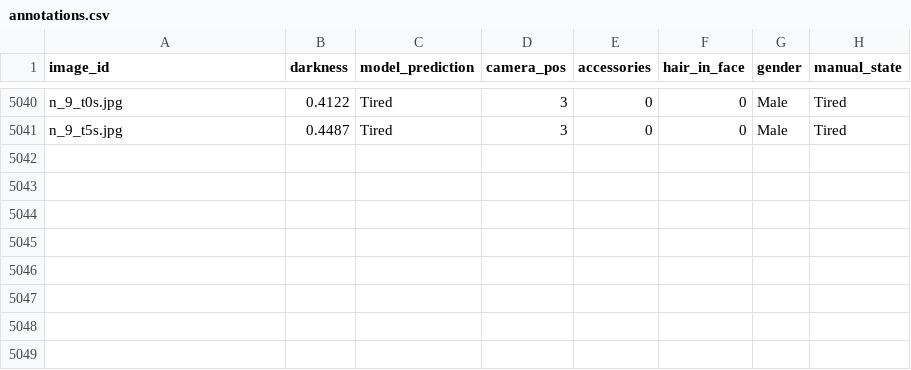
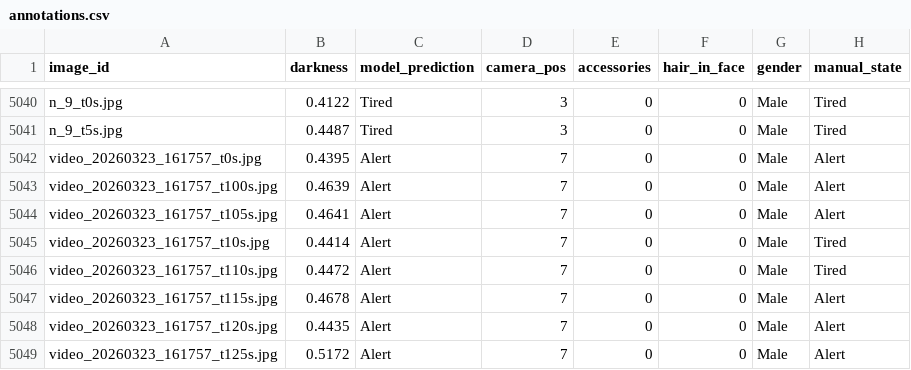
Before and after one commit to CharlesES-342/Driver-Drowsiness-Dissertation, a CSV file: Evaluation/annotations.csv, drawn as a sheet; only a part is shown, gaps mark what is left out; the diff names each change by its address in the sheet, - before the commit and + after, or states it on an @@ line.

Commit message:
make some changes to take frmaes every 30 seonds (rather than every 5) to go from 3960 to 660 images

```diff
--- a/Evaluation/annotations.csv
+++ b/Evaluation/annotations.csv
+row 5042: video_20260323_161757_t0s.jpg | 0.4395 | Alert | 7 | 0 | 0 | Male | Alert
+row 5043: video_20260323_161757_t100s.jpg | 0.4639 | Alert | 7 | 0 | 0 | Male | Alert
+row 5044: video_20260323_161757_t105s.jpg | 0.4641 | Alert | 7 | 0 | 0 | Male | Alert
+row 5045: video_20260323_161757_t10s.jpg | 0.4414 | Alert | 7 | 0 | 0 | Male | Tired
+row 5046: video_20260323_161757_t110s.jpg | 0.4472 | Alert | 7 | 0 | 0 | Male | Tired
+row 5047: video_20260323_161757_t115s.jpg | 0.4678 | Alert | 7 | 0 | 0 | Male | Alert
+row 5048: video_20260323_161757_t120s.jpg | 0.4435 | Alert | 7 | 0 | 0 | Male | Alert
+row 5049: video_20260323_161757_t125s.jpg | 0.5172 | Alert | 7 | 0 | 0 | Male | Alert
```
Also changed, not shown: 1 other file.
